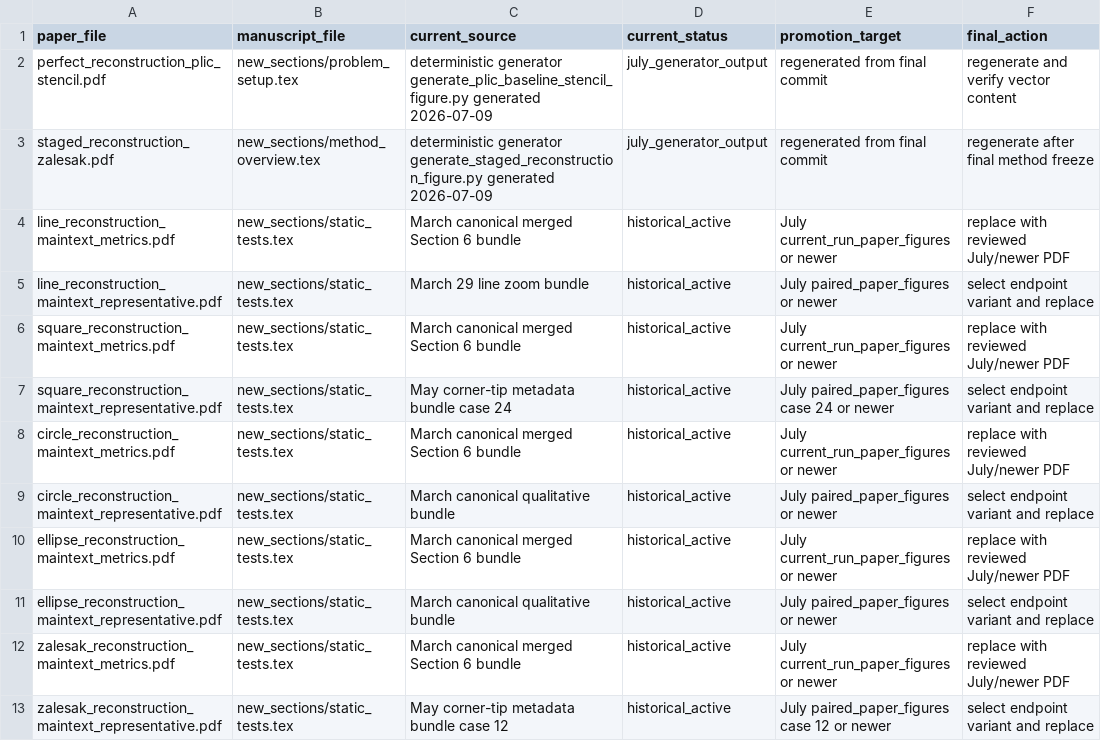
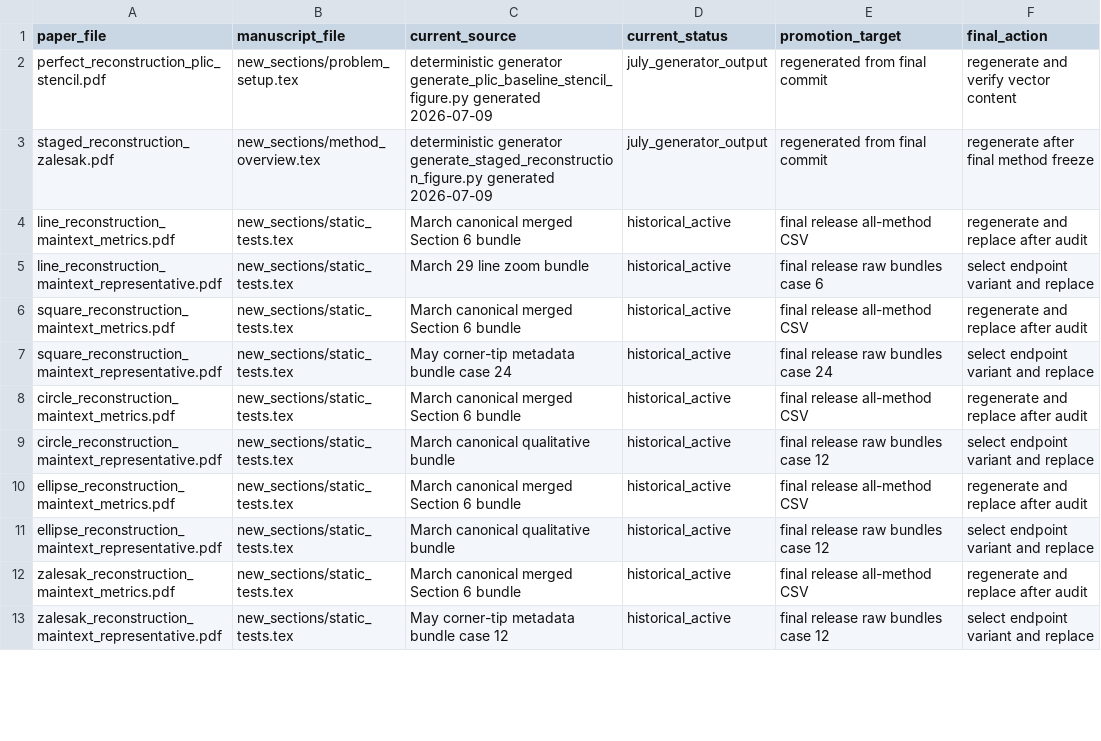
Before and after one commit to jerrywliu/interface-reconstruction, a CSV file: submission/figure_provenance.csv, drawn as a sheet; only a part is shown; the diff covers the shown part only.

Commit message:
Reconcile submission provenance workflows

```diff
--- a/submission/figure_provenance.csv
+++ b/submission/figure_provenance.csv
@@ -3,11 +3,11 @@ perfect_reconstruction_plic_stencil.pdf,new_sections/problem_setup.tex,determini
 staged_reconstruction_zalesak.pdf,new_sections/method_overview.tex,deterministic generator generate_staged_reconstruction_figure.py generated 2026-07-09,july_generator_output,regenerated from final commit,regenerate after final method freeze
-line_reconstruction_maintext_metrics.pdf,new_sections/static_tests.tex,March canonical merged Section 6 bundle,historical_active,July current_run_paper_figures or newer,replace with reviewed July/newer PDF
-line_reconstruction_maintext_representative.pdf,new_sections/static_tests.tex,March 29 line zoom bundle,historical_active,July paired_paper_figures or newer,select endpoint variant and replace
-square_reconstruction_maintext_metrics.pdf,new_sections/static_tests.tex,March canonical merged Section 6 bundle,historical_active,July current_run_paper_figures or newer,replace with reviewed July/newer PDF
-square_reconstruction_maintext_representative.pdf,new_sections/static_tests.tex,May corner-tip metadata bundle case 24,historical_active,July paired_paper_figures case 24 or newer,select endpoint variant and replace
-circle_reconstruction_maintext_metrics.pdf,new_sections/static_tests.tex,March canonical merged Section 6 bundle,historical_active,July current_run_paper_figures or newer,replace with reviewed July/newer PDF
-circle_reconstruction_maintext_representative.pdf,new_sections/static_tests.tex,March canonical qualitative bundle,historical_active,July paired_paper_figures or newer,select endpoint variant and replace
-ellipse_reconstruction_maintext_metrics.pdf,new_sections/static_tests.tex,March canonical merged Section 6 bundle,historical_active,July current_run_paper_figures or newer,replace with reviewed July/newer PDF
-ellipse_reconstruction_maintext_representative.pdf,new_sections/static_tests.tex,March canonical qualitative bundle,historical_active,July paired_paper_figures or newer,select endpoint variant and replace
-zalesak_reconstruction_maintext_metrics.pdf,new_sections/static_tests.tex,March canonical merged Section 6 bundle,historical_active,July current_run_paper_figures or newer,replace with reviewed July/newer PDF
-zalesak_reconstruction_maintext_representative.pdf,new_sections/static_tests.tex,May corner-tip metadata bundle case 12,historical_active,July paired_paper_figures case 12 or newer,select endpoint variant and replace
+line_reconstruction_maintext_metrics.pdf,new_sections/static_tests.tex,March canonical merged Section 6 bundle,historical_active,final release all-method CSV,regenerate and replace after audit
+line_reconstruction_maintext_representative.pdf,new_sections/static_tests.tex,March 29 line zoom bundle,historical_active,final release raw bundles case 6,select endpoint variant and replace
+square_reconstruction_maintext_metrics.pdf,new_sections/static_tests.tex,March canonical merged Section 6 bundle,historical_active,final release all-method CSV,regenerate and replace after audit
+square_reconstruction_maintext_representative.pdf,new_sections/static_tests.tex,May corner-tip metadata bundle case 24,historical_active,final release raw bundles case 24,select endpoint variant and replace
+circle_reconstruction_maintext_metrics.pdf,new_sections/static_tests.tex,March canonical merged Section 6 bundle,historical_active,final release all-method CSV,regenerate and replace after audit
+circle_reconstruction_maintext_representative.pdf,new_sections/static_tests.tex,March canonical qualitative bundle,historical_active,final release raw bundles case 12,select endpoint variant and replace
+ellipse_reconstruction_maintext_metrics.pdf,new_sections/static_tests.tex,March canonical merged Section 6 bundle,historical_active,final release all-method CSV,regenerate and replace after audit
+ellipse_reconstruction_maintext_representative.pdf,new_sections/static_tests.tex,March canonical qualitative bundle,historical_active,final release raw bundles case 12,select endpoint variant and replace
+zalesak_reconstruction_maintext_metrics.pdf,new_sections/static_tests.tex,March canonical merged Section 6 bundle,historical_active,final release all-method CSV,regenerate and replace after audit
+zalesak_reconstruction_maintext_representative.pdf,new_sections/static_tests.tex,May corner-tip metadata bundle case 12,historical_active,final release raw bundles case 12,select endpoint variant and replace
```
Also changed, not shown: 10 edited cells elsewhere in this file, 9 other files.
